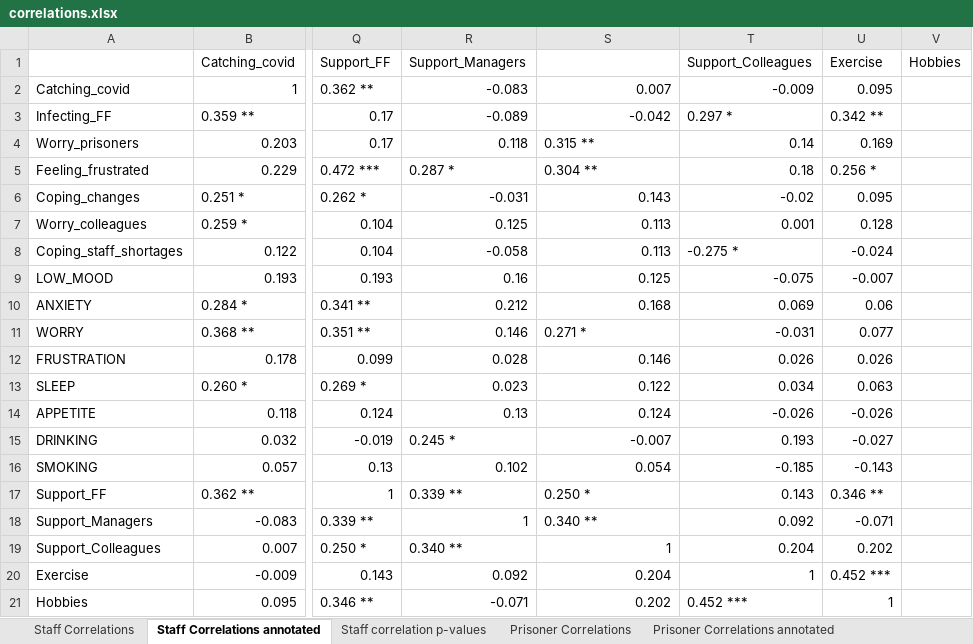
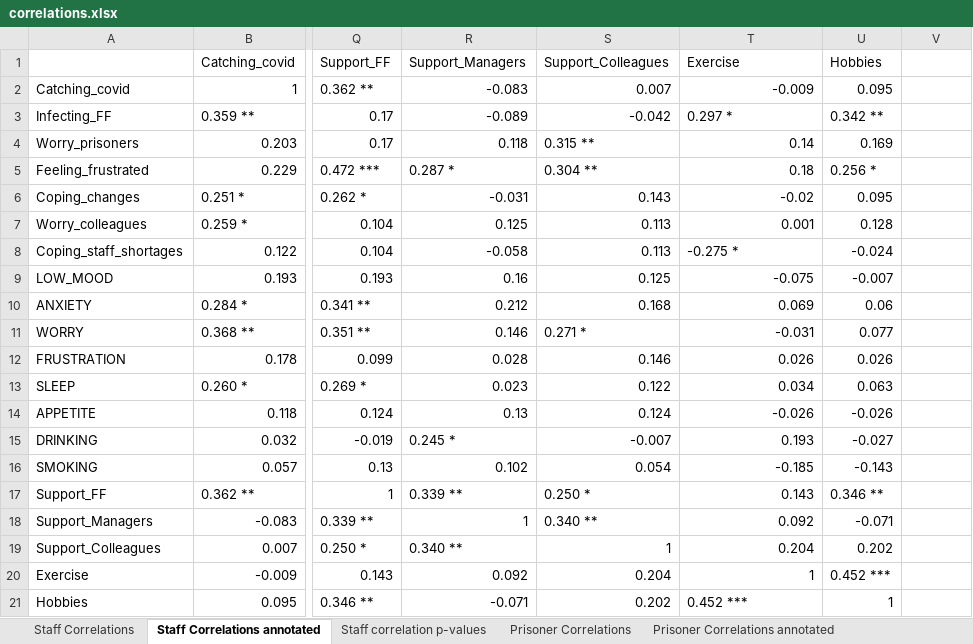
Before and after one commit to DanBuchan/highdown__covid_analysis, an Excel workbook: correlations.xlsx, sheet Staff Correlations annotated, drawn as a sheet; only a part is shown, gaps mark what is left out; values as stored, in another font and other column widths than the file's, no borders; the diff names each change by its address in the sheet, - before the commit and + after, or states it on an @@ line.

Commit message:
tiny typo

```diff
--- a/correlations.xlsx (sheet Staff Correlations annotated)
+++ b/correlations.xlsx (sheet Staff Correlations annotated)
-S1: (empty)
+S1: Support_Colleagues
-T1: Support_Colleagues
+T1: Exercise
-U1: Exercise
+U1: Hobbies
-V1: Hobbies
+V1: (empty)
```
Also changed, not shown: 1 other file.
